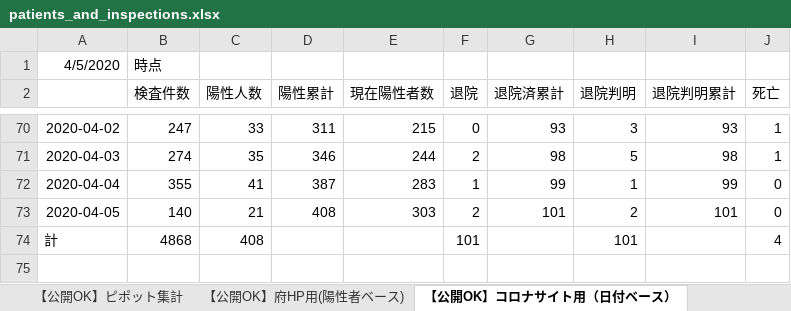
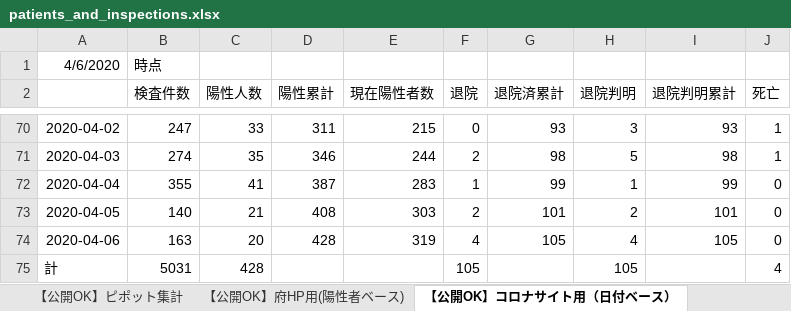
Before and after one commit to Yuukin256/covid19osaka-scraping, an Excel workbook: patients_and_inspections.xlsx, sheet 【公開OK】コロナサイト用（日付ベース）, drawn as a sheet; only a part is shown, gaps mark what is left out; values as stored, in another font and other column widths than the file's, no borders; addresses are those after the commit; the diff names each change by its address in the sheet, - before the commit and + after, or states it on an @@ line.

```diff
--- a/patients_and_inspections.xlsx (sheet 【公開OK】コロナサイト用（日付ベース）)
+++ b/patients_and_inspections.xlsx (sheet 【公開OK】コロナサイト用（日付ベース）)
-A1: 4/5/2020
+A1: 4/6/2020
+row 74: 2020-04-06 | 163 | 20 | 428 | 319 | 4 | 105 | 4 | 105 | 0
-B75 (検査件数): 4868
+B75 (検査件数): 5031
-C75 (陽性人数): 408
+C75 (陽性人数): 428
-F75 (退院): 101
+F75 (退院): 105
-H75 (退院判明): 101
+H75 (退院判明): 105
```
Also changed, not shown: sheet 【公開OK】府HP用(陽性者ベース), sheet 【公開OK】ピポット集計, contacts1.xlsx, contacts2.xlsx, 1 other file.
